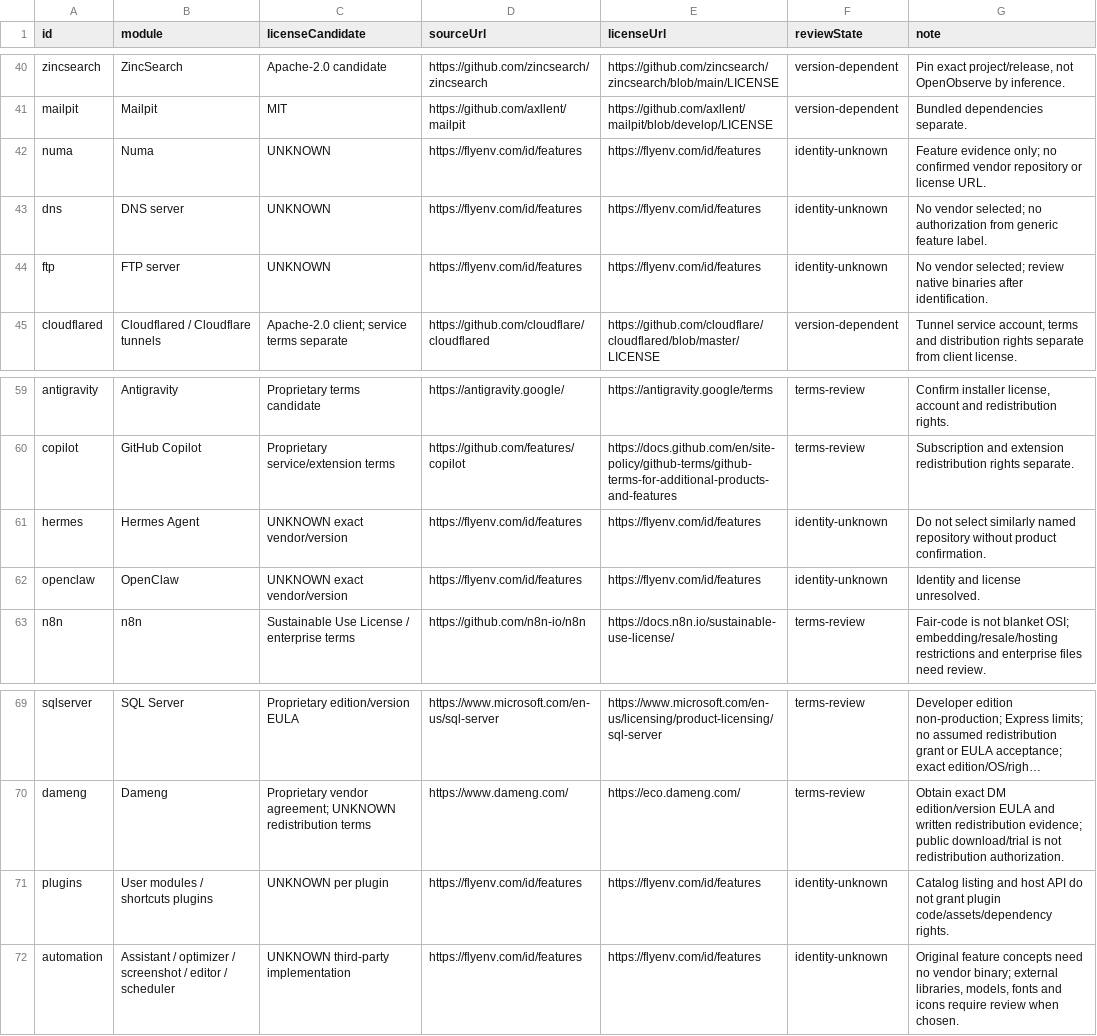
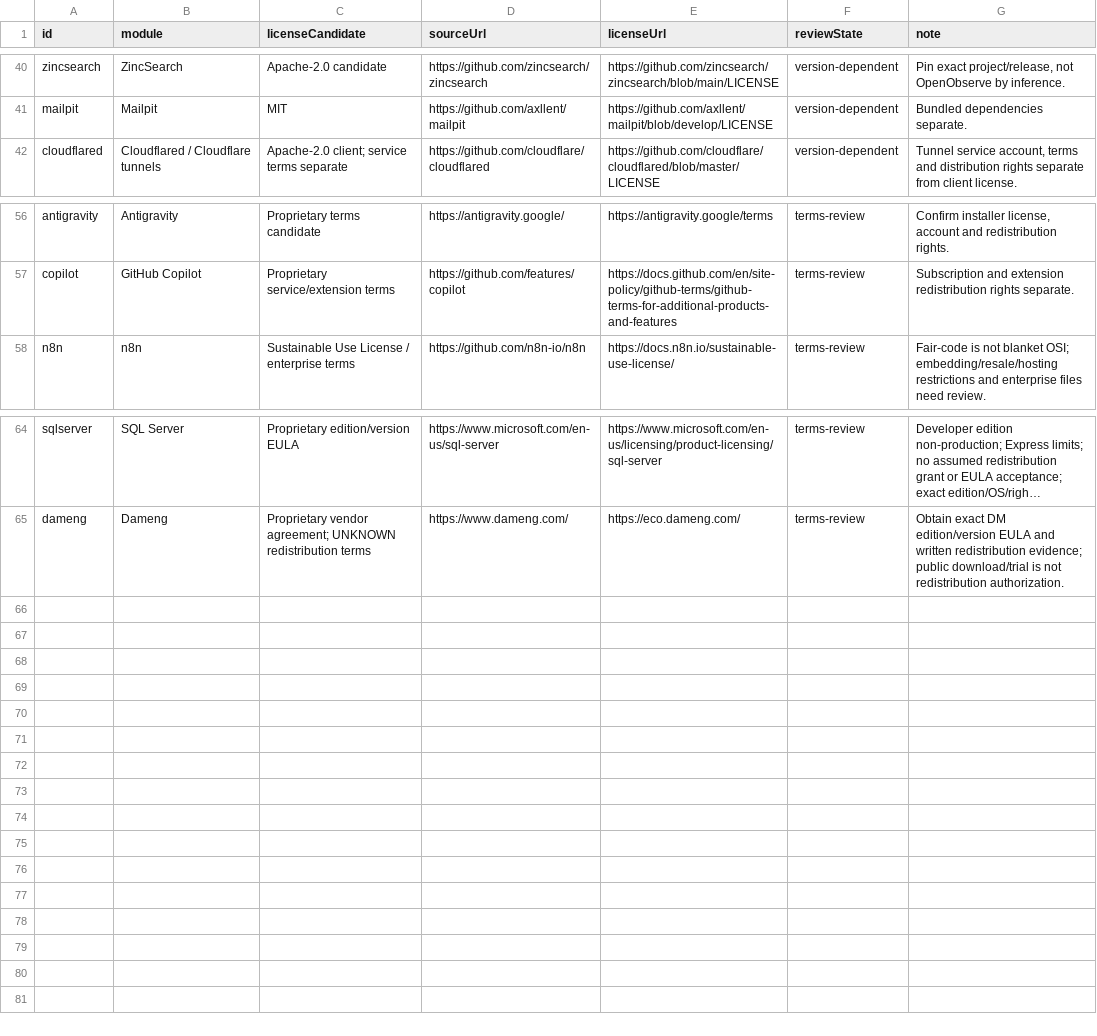
Before and after one commit to elangb/stackmanage, a TSV file: docs/legal/vendor-catalog.tsv, drawn as a sheet; only a part is shown, gaps mark what is left out; long unchanged cells end in …; the diff names each change by its address in the sheet, - before the commit and + after, or states it on an @@ line.

Commit message:
chore(legal): remove legacy upstream identity from stackmanage docs
Drop vendor rows whose only evidence was the legacy product feature page,
replace legacy product/URL references with local provenance links, and keep
the BSD 3-Clause reference notice in THIRD_PARTY_NOTICES.

```diff
--- a/docs/legal/vendor-catalog.tsv
+++ b/docs/legal/vendor-catalog.tsv
-row 42: numa | Numa | UNKNOWN | https://flyenv.com/id/features | https://flyenv.com/id/features | identity-unknown | Feature evidence only; no confirmed vendor repository or license URL.
-row 43: dns | DNS server | UNKNOWN | https://flyenv.com/id/features | https://flyenv.com/id/features | identity-unknown | No vendor selected; no authorization from generic feature label.
-row 44: ftp | FTP server | UNKNOWN | https://flyenv.com/id/features | https://flyenv.com/id/features | identity-unknown | No vendor selected; review native binaries after identification.
-row 61: hermes | Hermes Agent | UNKNOWN exact vendor/version | https://flyenv.com/id/features | https://flyenv.com/id/features | identity-unknown | Do not select similarly named repository without product confirmation.
-row 62: openclaw | OpenClaw | UNKNOWN exact vendor/version | https://flyenv.com/id/features | https://flyenv.com/id/features | identity-unknown | Identity and license unresolved.
-row 71: plugins | User modules / shortcuts plugins | UNKNOWN per plugin | https://flyenv.com/id/features | https://flyenv.com/id/features | identity-unknown | Catalog listing and host API do not grant plugin code/assets/dependency rights.
-row 72: automation | Assistant / optimizer / screenshot / editor / scheduler | UNKNOWN third-party implementation | https://flyenv.com/id/features | https://flyenv.com/id/features | identity-unknown | Original feature concepts need no vendor binary; external libraries, models, fonts and icons require review when chosen.
```
Also changed, not shown: 10 other files.
